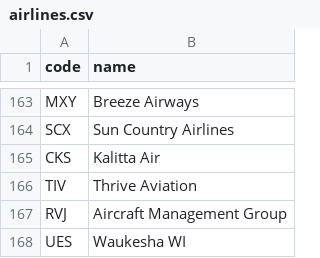
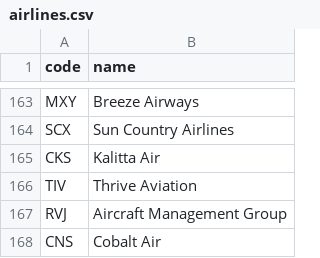
Before and after one commit to kds54/MMM-Planefinder, a CSV file: airlines.csv, drawn as a sheet; only a part is shown, gaps mark what is left out.

Commit message:
Update airlines.csv

```diff
--- a/airlines.csv
+++ b/airlines.csv
@@ -167,2 +167,2 @@ TIV,Thrive Aviation
 RVJ,Aircraft Management Group
-UES,Waukesha WI
+CNS,Cobalt Air
```
